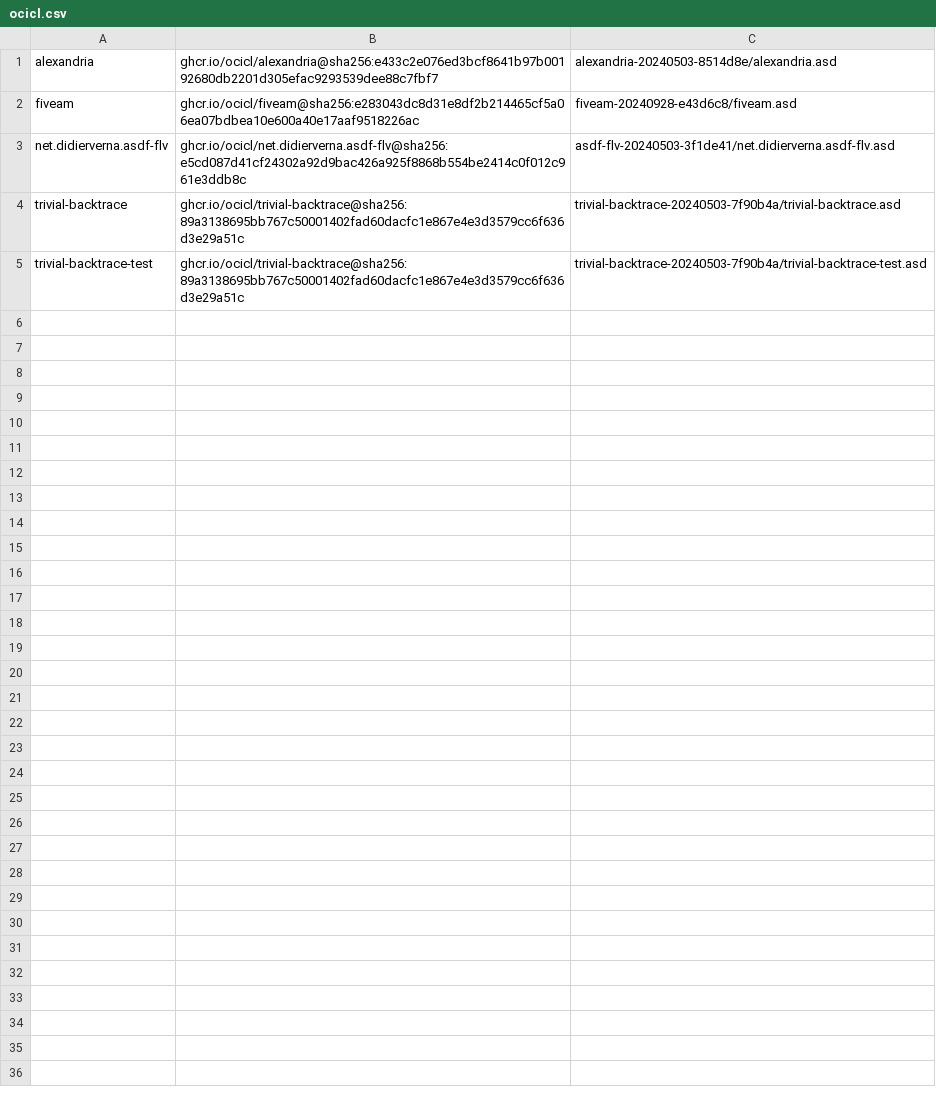
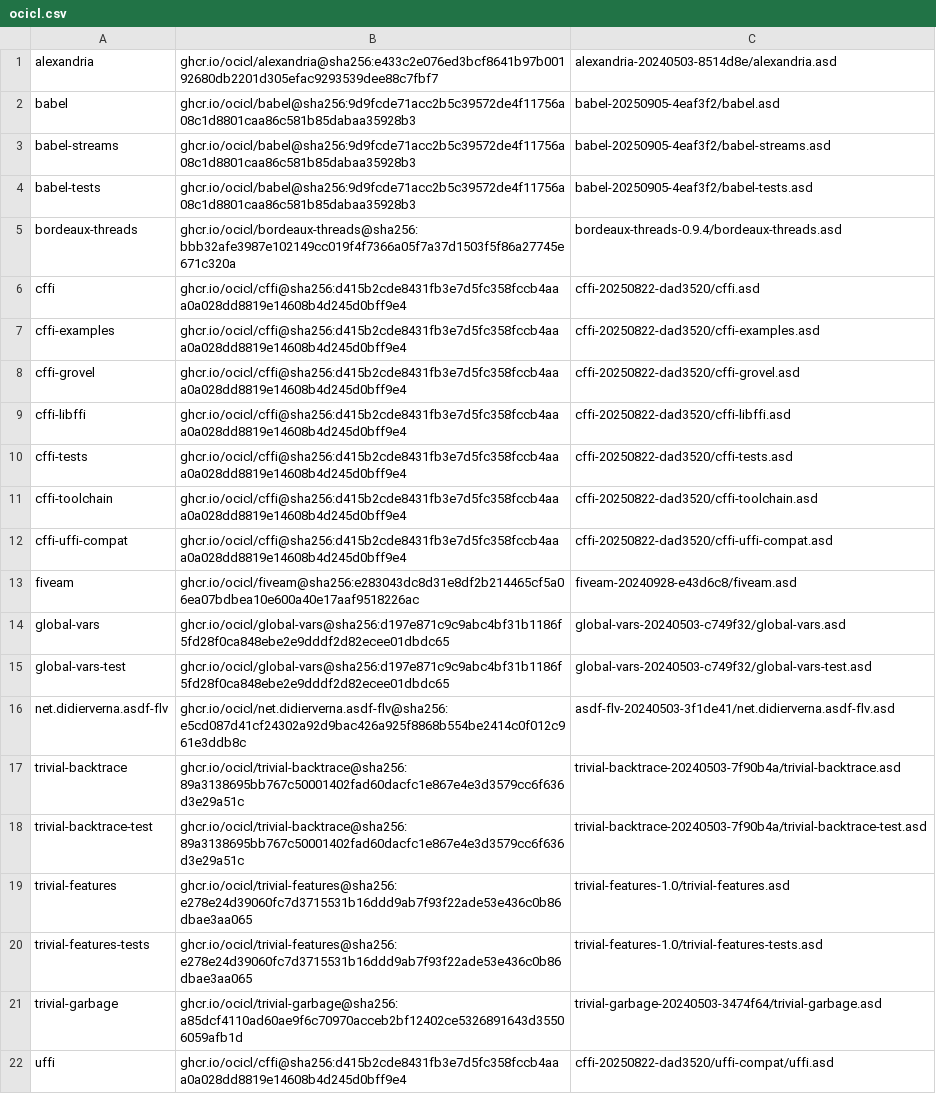
Before and after one commit to benzwick/gmsh-cl, a CSV file: ocicl.csv, drawn as a sheet.

Commit message:
Fix CI: use ocicl for CL dependencies and require ASDF explicitly
- Add cffi, bordeaux-threads and transitive deps to ocicl.csv
- Install ocicl in CI and run ocicl setup/install
- Add (require :asdf) in run-tests.sh and test-all-tutorials.sh for
  Ubuntu SBCL which doesn't load ASDF by default

```diff
--- a/ocicl.csv
+++ b/ocicl.csv
@@ -1,3 +1,16 @@
 alexandria, ghcr.io/ocicl/alexandria@sha256:e433c2e076ed3bcf8641b97b00192680db2201d305efac9293539dee88c7fbf7, alexandria-20240503-8514d8e/alexandria.asd
+babel, ghcr.io/ocicl/babel@sha256:9d9fcde71acc2b5c39572de4f11756a08c1d8801caa86c581b85dabaa35928b3, babel-20250905-4eaf3f2/babel.asd
+babel-streams, ghcr.io/ocicl/babel@sha256:9d9fcde71acc2b5c39572de4f11756a08c1d8801caa86c581b85dabaa35928b3, babel-20250905-4eaf3f2/babel-streams.asd
+babel-tests, ghcr.io/ocicl/babel@sha256:9d9fcde71acc2b5c39572de4f11756a08c1d8801caa86c581b85dabaa35928b3, babel-20250905-4eaf3f2/babel-tests.asd
+bordeaux-threads, ghcr.io/ocicl/bordeaux-threads@sha256:bbb32afe3987e102149cc019f4f7366a05f7a37d1503f5f86a27745e671c320a, bordeaux-threads-0.9.4/bordeaux-threads.asd
+cffi, ghcr.io/ocicl/cffi@sha256:d415b2cde8431fb3e7d5fc358fccb4aaa0a028dd8819e14608b4d245d0bff9e4, cffi-20250822-dad3520/cffi.asd
+cffi-examples, ghcr.io/ocicl/cffi@sha256:d415b2cde8431fb3e7d5fc358fccb4aaa0a028dd8819e14608b4d245d0bff9e4, cffi-20250822-dad3520/cffi-examples.asd
+cffi-grovel, ghcr.io/ocicl/cffi@sha256:d415b2cde8431fb3e7d5fc358fccb4aaa0a028dd8819e14608b4d245d0bff9e4, cffi-20250822-dad3520/cffi-grovel.asd
+cffi-libffi, ghcr.io/ocicl/cffi@sha256:d415b2cde8431fb3e7d5fc358fccb4aaa0a028dd8819e14608b4d245d0bff9e4, cffi-20250822-dad3520/cffi-libffi.asd
+cffi-tests, ghcr.io/ocicl/cffi@sha256:d415b2cde8431fb3e7d5fc358fccb4aaa0a028dd8819e14608b4d245d0bff9e4, cffi-20250822-dad3520/cffi-tests.asd
+cffi-toolchain, ghcr.io/ocicl/cffi@sha256:d415b2cde8431fb3e7d5fc358fccb4aaa0a028dd8819e14608b4d245d0bff9e4, cffi-20250822-dad3520/cffi-toolchain.asd
+cffi-uffi-compat, ghcr.io/ocicl/cffi@sha256:d415b2cde8431fb3e7d5fc358fccb4aaa0a028dd8819e14608b4d245d0bff9e4, cffi-20250822-dad3520/cffi-uffi-compat.asd
 fiveam, ghcr.io/ocicl/fiveam@sha256:e283043dc8d31e8df2b214465cf5a06ea07bdbea10e600a40e17aaf9518226ac, fiveam-20240928-e43d6c8/fiveam.asd
+global-vars, ghcr.io/ocicl/global-vars@sha256:d197e871c9c9abc4bf31b1186f5fd28f0ca848ebe2e9dddf2d82ecee01dbdc65, global-vars-20240503-c749f32/global-vars.asd
+global-vars-test, ghcr.io/ocicl/global-vars@sha256:d197e871c9c9abc4bf31b1186f5fd28f0ca848ebe2e9dddf2d82ecee01dbdc65, global-vars-20240503-c749f32/global-vars-test.asd
 net.didierverna.asdf-flv, ghcr.io/ocicl/net.didierverna.asdf-flv@sha256:e5cd087d41cf24302a92d9bac426a925f8868b554be2414c0f012c961e3ddb8c, asdf-flv-20240503-3f1de41/net.didierverna.asdf-flv.asd
@@ -5 +18,5 @@ trivial-backtrace, ghcr.io/ocicl/trivial-backtrace@sha256:89a3138695bb767c500014
 trivial-backtrace-test, ghcr.io/ocicl/trivial-backtrace@sha256:89a3138695bb767c50001402fad60dacfc1e867e4e3d3579cc6f636d3e29a51c, trivial-backtrace-20240503-7f90b4a/trivial-backtrace-test.asd
+trivial-features, ghcr.io/ocicl/trivial-features@sha256:e278e24d39060fc7d3715531b16ddd9ab7f93f22ade53e436c0b86dbae3aa065, trivial-features-1.0/trivial-features.asd
+trivial-features-tests, ghcr.io/ocicl/trivial-features@sha256:e278e24d39060fc7d3715531b16ddd9ab7f93f22ade53e436c0b86dbae3aa065, trivial-features-1.0/trivial-features-tests.asd
+trivial-garbage, ghcr.io/ocicl/trivial-garbage@sha256:a85dcf4110ad60ae9f6c70970acceb2bf12402ce5326891643d35506059afb1d, trivial-garbage-20240503-3474f64/trivial-garbage.asd
+uffi, ghcr.io/ocicl/cffi@sha256:d415b2cde8431fb3e7d5fc358fccb4aaa0a028dd8819e14608b4d245d0bff9e4, cffi-20250822-dad3520/uffi-compat/uffi.asd
```
Also changed, not shown: 3 other files.
